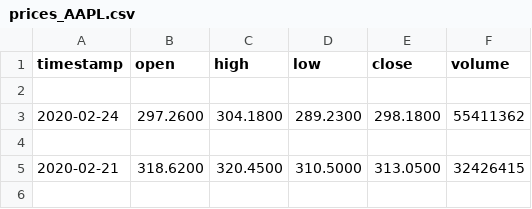
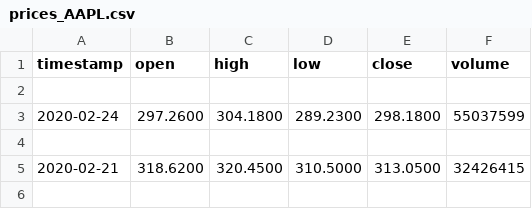
Before and after one commit to jenniferlu123/robo-advisor, a CSV file: data/prices_AAPL.csv, drawn as a sheet; only a part is shown.

```diff
--- a/data/prices_AAPL.csv
+++ b/data/prices_AAPL.csv
@@ -2,3 +2,3 @@ timestamp,open,high,low,close,volume
 
-2020-02-24,297.2600,304.1800,289.2300,298.1800,55411362
+2020-02-24,297.2600,304.1800,289.2300,298.1800,55037599
 
```
Also changed, not shown: data/prices_TSLA.csv, 4 other files.
